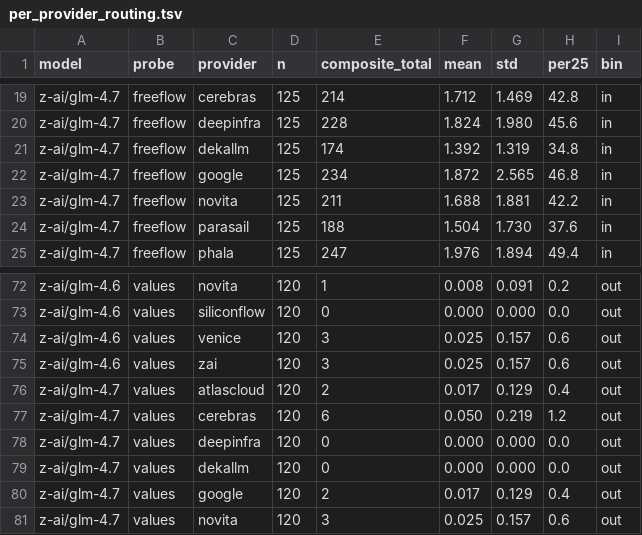
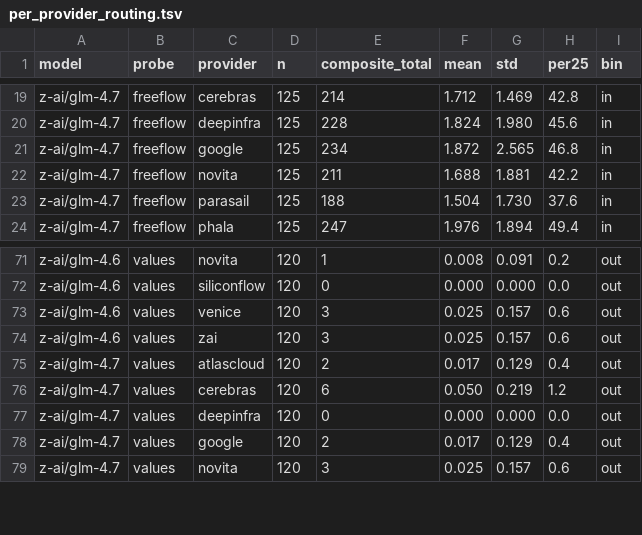
Before and after one commit to swombat/model-personality-corpus-v2, a TSV file: tables/per_provider_routing.tsv, drawn as a sheet; only a part is shown, gaps mark what is left out.

```diff
--- a/tables/per_provider_routing.tsv
+++ b/tables/per_provider_routing.tsv
@@ -20,3 +20,2 @@ z-ai/glm-4.7	freeflow	cerebras	125	214	1.712	1.469	42.8	in
 z-ai/glm-4.7	freeflow	deepinfra	125	228	1.824	1.980	45.6	in
-z-ai/glm-4.7	freeflow	dekallm	125	174	1.392	1.319	34.8	in
 z-ai/glm-4.7	freeflow	google	125	234	1.872	2.565	46.8	in
@@ -78,3 +77,2 @@ z-ai/glm-4.7	values	cerebras	120	6	0.050	0.219	1.2	out
 z-ai/glm-4.7	values	deepinfra	120	0	0.000	0.000	0.0	out
-z-ai/glm-4.7	values	dekallm	120	0	0.000	0.000	0.0	out
 z-ai/glm-4.7	values	google	120	2	0.017	0.129	0.4	out
```
Also changed, not shown: tables/per_provider_pairs.tsv, 3 other files.
